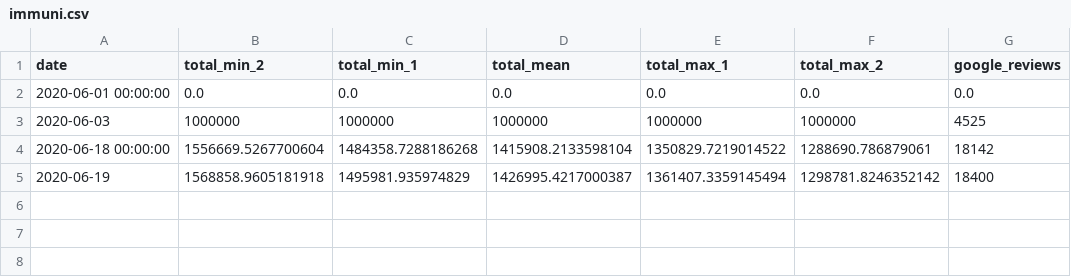
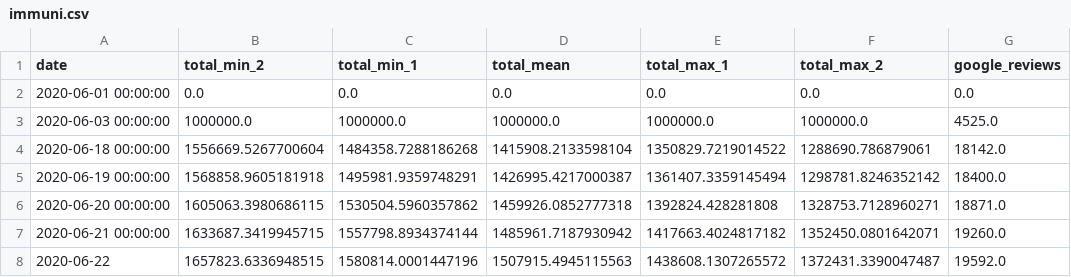
Before and after one commit to maxdevblock/immuni-app-downloads, a CSV file: immuni.csv, drawn as a sheet.

```diff
--- a/immuni.csv
+++ b/immuni.csv
@@ -2,4 +2,7 @@ date,total_min_2,total_min_1,total_mean,total_max_1,total_max_2,google_reviews
 2020-06-01 00:00:00,0.0,0.0,0.0,0.0,0.0,0.0
-2020-06-03,1000000,1000000,1000000,1000000,1000000,4525
-2020-06-18 00:00:00,1556669.5267700604,1484358.7288186268,1415908.2133598104,1350829.7219014522,1288690.786879061,18142
-2020-06-19,1568858.9605181918,1495981.935974829,1426995.4217000387,1361407.3359145494,1298781.8246352142,18400
+2020-06-03 00:00:00,1000000.0,1000000.0,1000000.0,1000000.0,1000000.0,4525.0
+2020-06-18 00:00:00,1556669.5267700604,1484358.7288186268,1415908.2133598104,1350829.7219014522,1288690.786879061,18142.0
+2020-06-19 00:00:00,1568858.9605181918,1495981.9359748291,1426995.4217000387,1361407.3359145494,1298781.8246352142,18400.0
+2020-06-20 00:00:00,1605063.3980686115,1530504.5960357862,1459926.0852777318,1392824.428281808,1328753.7128960271,18871.0
+2020-06-21 00:00:00,1633687.3419945715,1557798.8934374144,1485961.7187930942,1417663.4024817182,1352450.0801642071,19260.0
+2020-06-22,1657823.6336948515,1580814.0001447196,1507915.4945115563,1438608.1307265572,1372431.3390047487,19592.0
```
Also changed, not shown: 1 other file.
